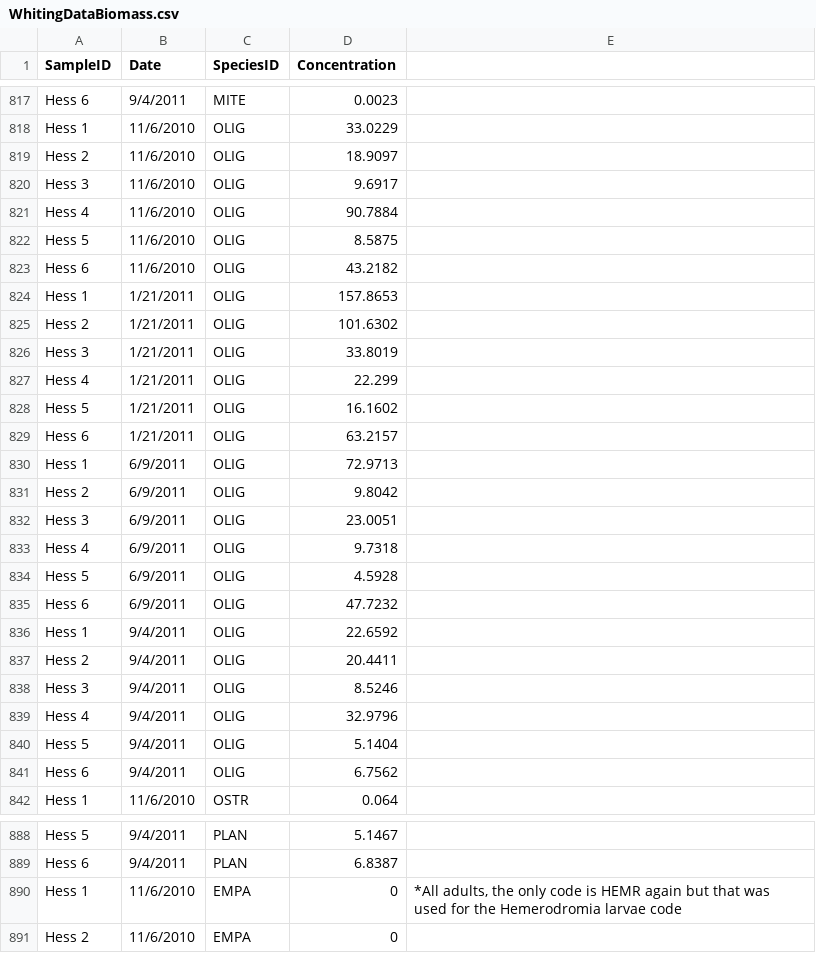
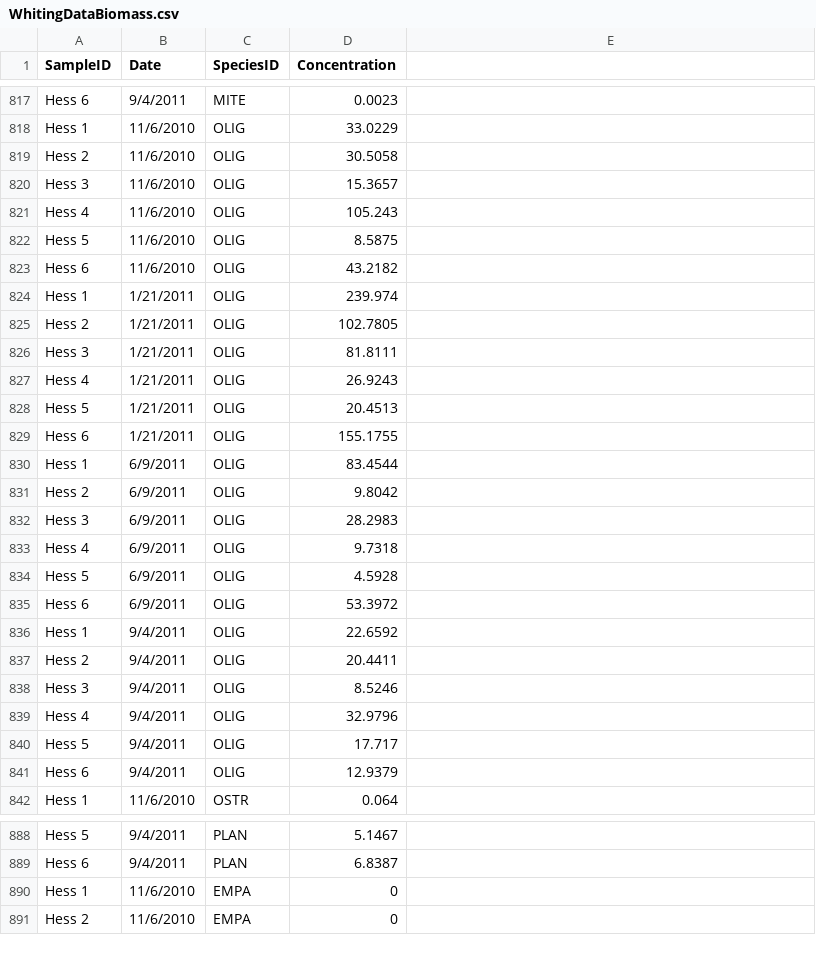
Before and after one commit to jmuehlbauer-usgs/BrightAngel, a CSV file: Data/WhitingDataBiomass.csv, drawn as a sheet; only a part is shown, gaps mark what is left out; the diff covers the shown part only.

```diff
--- a/Data/WhitingDataBiomass.csv
+++ b/Data/WhitingDataBiomass.csv
@@ -818,19 +818,19 @@ Hess 6,9/4/2011,MITE,0.0023,
 Hess 1,11/6/2010,OLIG,33.0229,
-Hess 2,11/6/2010,OLIG,18.9097,
-Hess 3,11/6/2010,OLIG,9.6917,
-Hess 4,11/6/2010,OLIG,90.7884,
+Hess 2,11/6/2010,OLIG,30.5058,
+Hess 3,11/6/2010,OLIG,15.3657,
+Hess 4,11/6/2010,OLIG,105.243,
 Hess 5,11/6/2010,OLIG,8.5875,
 Hess 6,11/6/2010,OLIG,43.2182,
-Hess 1,1/21/2011,OLIG,157.8653,
-Hess 2,1/21/2011,OLIG,101.6302,
-Hess 3,1/21/2011,OLIG,33.8019,
-Hess 4,1/21/2011,OLIG,22.299,
-Hess 5,1/21/2011,OLIG,16.1602,
-Hess 6,1/21/2011,OLIG,63.2157,
-Hess 1,6/9/2011,OLIG,72.9713,
+Hess 1,1/21/2011,OLIG,239.974,
+Hess 2,1/21/2011,OLIG,102.7805,
+Hess 3,1/21/2011,OLIG,81.8111,
+Hess 4,1/21/2011,OLIG,26.9243,
+Hess 5,1/21/2011,OLIG,20.4513,
+Hess 6,1/21/2011,OLIG,155.1755,
+Hess 1,6/9/2011,OLIG,83.4544,
 Hess 2,6/9/2011,OLIG,9.8042,
-Hess 3,6/9/2011,OLIG,23.0051,
+Hess 3,6/9/2011,OLIG,28.2983,
 Hess 4,6/9/2011,OLIG,9.7318,
 Hess 5,6/9/2011,OLIG,4.5928,
-Hess 6,6/9/2011,OLIG,47.7232,
+Hess 6,6/9/2011,OLIG,53.3972,
 Hess 1,9/4/2011,OLIG,22.6592,
@@ -839,4 +839,4 @@ Hess 3,9/4/2011,OLIG,8.5246,
 Hess 4,9/4/2011,OLIG,32.9796,
-Hess 5,9/4/2011,OLIG,5.1404,
-Hess 6,9/4/2011,OLIG,6.7562,
+Hess 5,9/4/2011,OLIG,17.717,
+Hess 6,9/4/2011,OLIG,12.9379,
 Hess 1,11/6/2010,OSTR,0.064,
@@ -889,3 +889,3 @@ Hess 5,9/4/2011,PLAN,5.1467,
 Hess 6,9/4/2011,PLAN,6.8387,
-Hess 1,11/6/2010,EMPA,0,"*All adults, the only code is HEMR again but that was used for the Hemerodromia larvae code"
+Hess 1,11/6/2010,EMPA,0,
 Hess 2,11/6/2010,EMPA,0,
```
Also changed, not shown: 24 removed rows elsewhere in this file.
